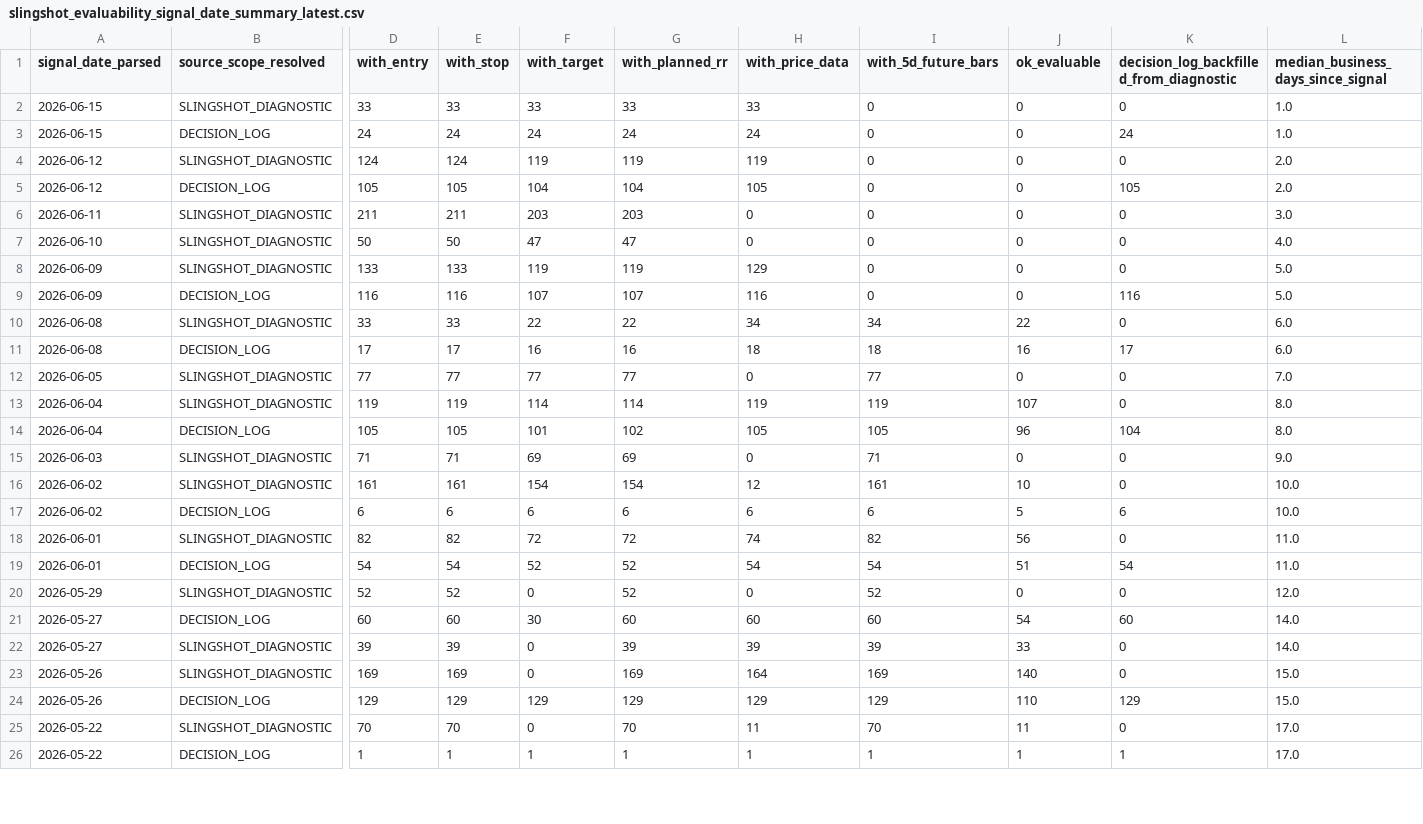
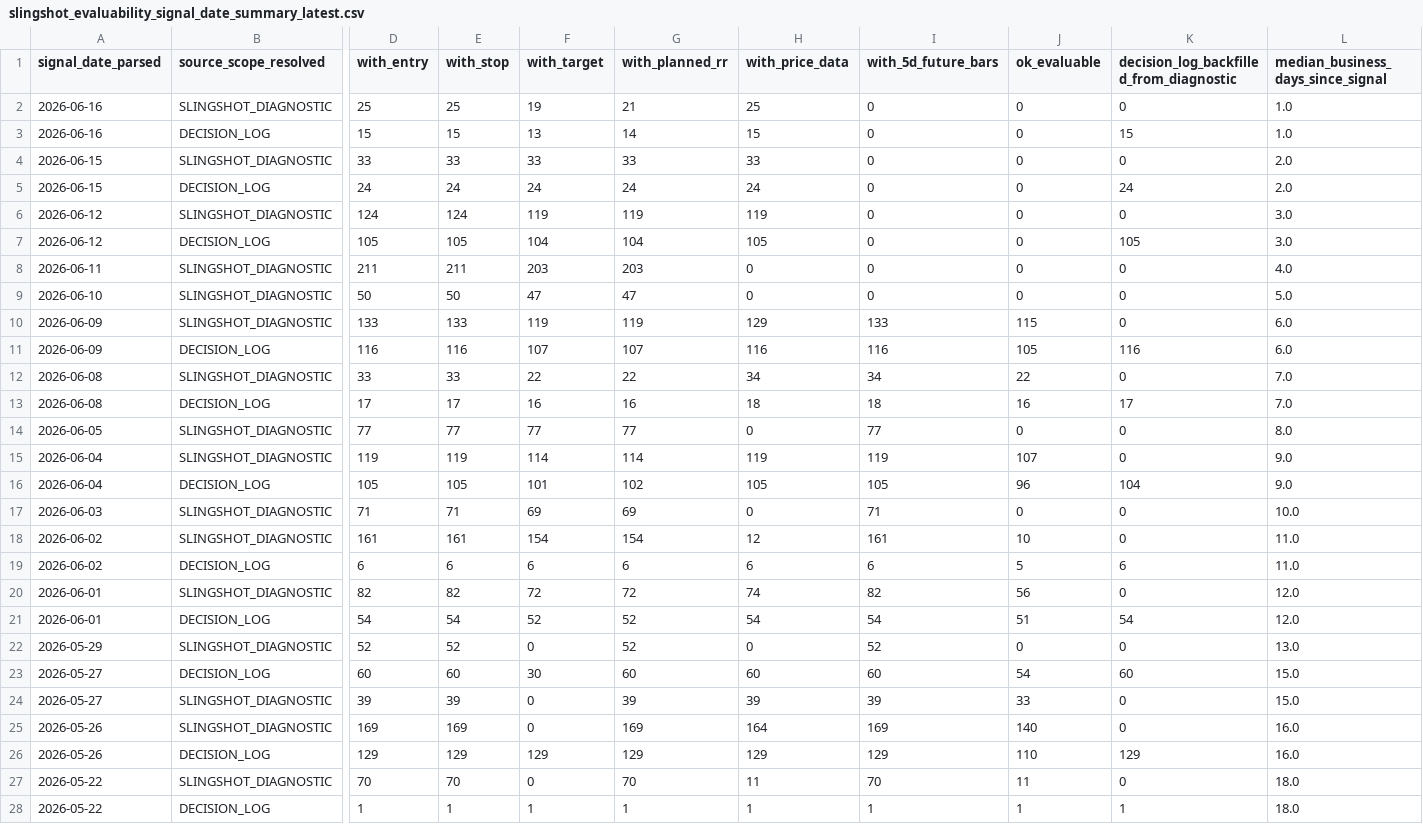
Before and after one commit to nellyagain/bonde, a CSV file: .claude/skills/llm-council/bonde_files 3/learning/slingshot_evaluability_signal_date_summary_latest.csv, drawn as a sheet; only a part is shown, gaps mark what is left out; addresses are those after the commit; rows hold the shown columns only; the diff covers the shown part only; the diff names each change by its address in the sheet, - before the commit and + after, or states it on an @@ line.

Commit message:
Sync Bonde council context bundle 2026-06-17

```diff
--- a/.claude/skills/llm-council/bonde_files 3/learning/slingshot_evaluability_signal_date_summary_latest.csv
+++ b/.claude/skills/llm-council/bonde_files 3/learning/slingshot_evaluability_signal_date_summary_latest.csv
+row 2: 2026-06-16 | SLINGSHOT_DIAGNOSTIC | 25 | 25 | 19 | 21 | 25 | 0 | 0 | 0 | 1.0
+row 3: 2026-06-16 | DECISION_LOG | 15 | 15 | 13 | 14 | 15 | 0 | 0 | 15 | 1.0
-L4:L5: 1.0
+L4:L5: 2.0
-L6:L7: 2.0
+L6:L7: 3.0
-L8: 3.0
+L8: 4.0
-L9: 4.0
+L9: 5.0
-I10 (with_5d_future_bars): 0
+I10 (with_5d_future_bars): 133
-J10 (ok_evaluable): 0
+J10 (ok_evaluable): 115
-L10:L11: 5.0
+L10:L11: 6.0
-I11 (with_5d_future_bars): 0
+I11 (with_5d_future_bars): 116
-J11 (ok_evaluable): 0
+J11 (ok_evaluable): 105
-L12:L13: 6.0
+L12:L13: 7.0
-L14: 7.0
+L14: 8.0
-L15:L16: 8.0
+L15:L16: 9.0
-L17: 9.0
+L17: 10.0
-L18:L19: 10.0
+L18:L19: 11.0
-L20:L21: 11.0
+L20:L21: 12.0
-L22: 12.0
+L22: 13.0
-L23:L24: 14.0
+L23:L24: 15.0
-L25:L26: 15.0
+L25:L26: 16.0
-L27:L28: 17.0
+L27:L28: 18.0
```
Also changed, not shown: 10 edited cells elsewhere in this file.
